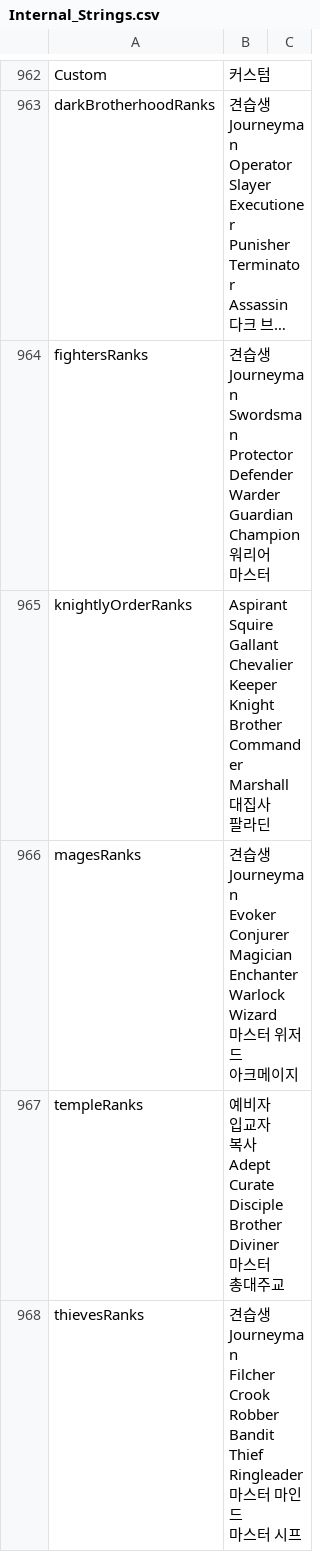
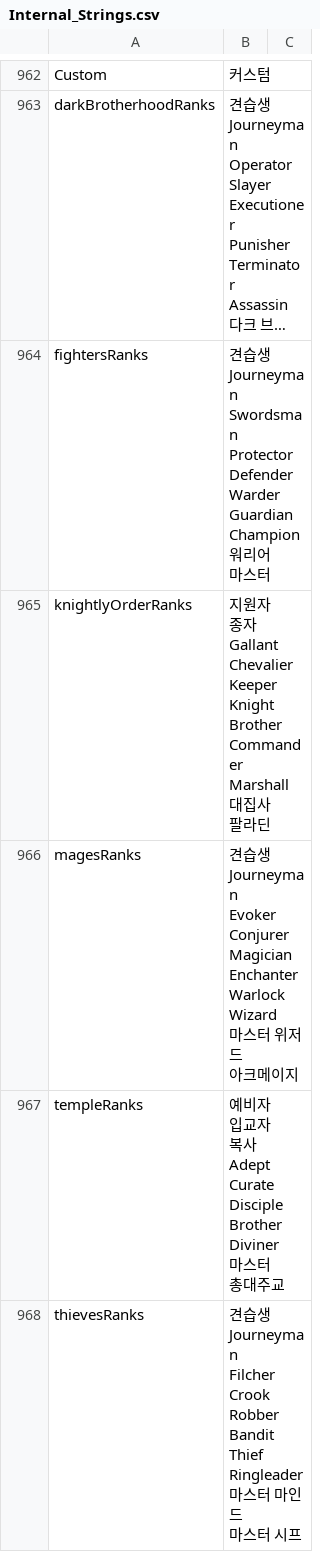
Before and after one commit to wooddoll/dfu_kr, a CSV file: text/Internal_Strings.csv, drawn as a sheet; only a part is shown, gaps mark what is left out; long unchanged cells end in …; the diff covers the shown part only.

Commit message:
Update Internal_Strings.csv

```diff
--- a/text/Internal_Strings.csv
+++ b/text/Internal_Strings.csv
@@ -1501,12 +1501,12 @@ Champion
 마스터"
-knightlyOrderRanks,"Aspirant
-Squire
-Gallant
-Chevalier
-Keeper
-Knight Brother
-Commander
-Marshall
-대집사
-팔라딘"
+knightlyOrderRanks,"지원자
+종자
+Gallant
+Chevalier
+Keeper
+Knight Brother
+Commander
+Marshall
+대집사
+팔라딘"
 magesRanks,"견습생
```
Also changed, not shown: 1 edited cell elsewhere in this file.
